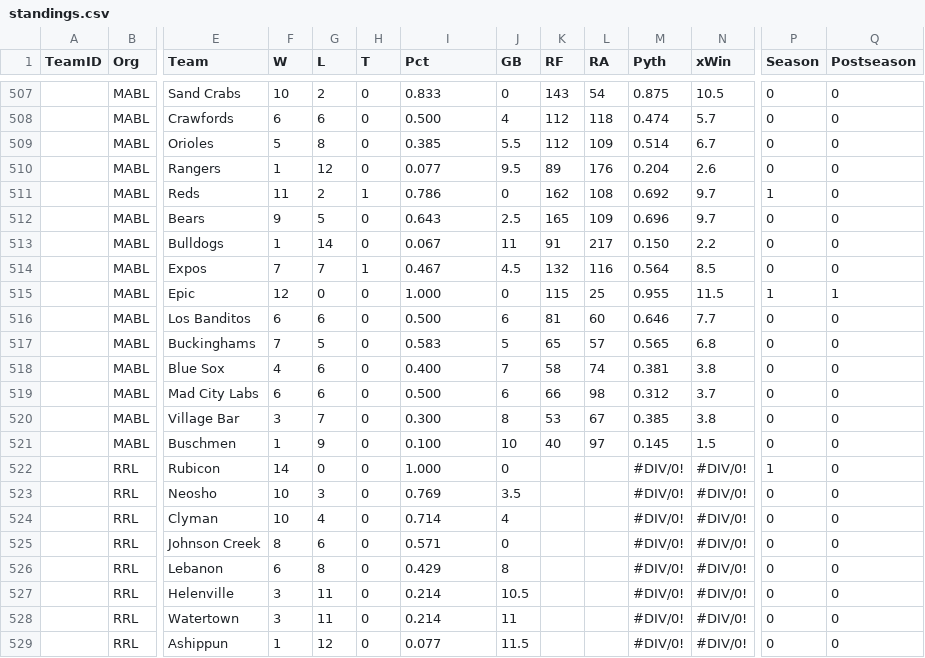
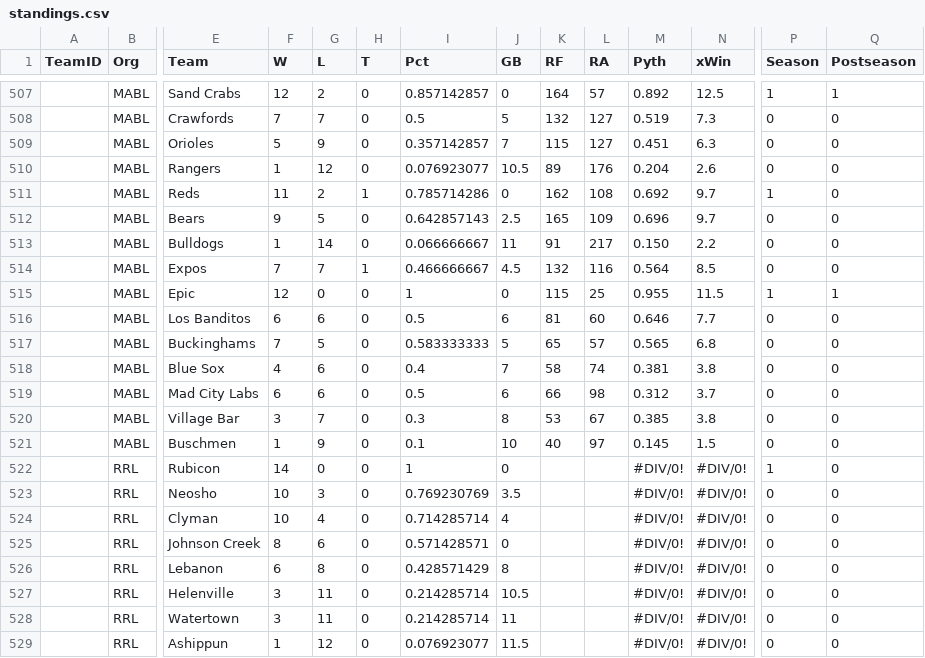
Before and after one commit to haueter19/baseball, a CSV file: standings.csv, drawn as a sheet; only a part is shown, gaps mark what is left out; removed rows and columns are numbered as before the commit, all else as after; rows hold the shown columns only; the diff covers the shown part only; the diff names each change by its address in the sheet, - before the commit and + after, or states it on an @@ line.

```diff
--- a/standings.csv
+++ b/standings.csv
-F507 (W): 10
+F507 (W): 12
-I507 (Pct): 0.833
+I507 (Pct): 0.857142857
-K507 (RF): 143
+K507 (RF): 164
-L507 (RA): 54
+L507 (RA): 57
-M507 (Pyth): 0.875
+M507 (Pyth): 0.892
-N507 (xWin): 10.5
+N507 (xWin): 12.5
-P507 (Season): 0
+P507 (Season): 1
-Q507 (Postseason): 0
+Q507 (Postseason): 1
-row 508:  | MABL | Crawfords | 6 | 6 | 0 | 0.500 | 4 | 112 | 118 | 0.474 | 5.7 | 0 | 0
-row 509:  | MABL | Orioles | 5 | 8 | 0 | 0.385 | 5.5 | 112 | 109 | 0.514 | 6.7 | 0 | 0
+row 508:  | MABL | Crawfords | 7 | 7 | 0 | 0.5 | 5 | 132 | 127 | 0.519 | 7.3 | 0 | 0
+row 509:  | MABL | Orioles | 5 | 9 | 0 | 0.357142857 | 7 | 115 | 127 | 0.451 | 6.3 | 0 | 0
-I510 (Pct): 0.077
+I510 (Pct): 0.076923077
-J510 (GB): 9.5
+J510 (GB): 10.5
-I511 (Pct): 0.786
+I511 (Pct): 0.785714286
-I512 (Pct): 0.643
+I512 (Pct): 0.642857143
-I513 (Pct): 0.067
+I513 (Pct): 0.066666667
-I514 (Pct): 0.467
+I514 (Pct): 0.466666667
-I515 (Pct): 1.000
+I515 (Pct): 1
-I516 (Pct): 0.500
+I516 (Pct): 0.5
-I517 (Pct): 0.583
+I517 (Pct): 0.583333333
-I518 (Pct): 0.400
+I518 (Pct): 0.4
-I519 (Pct): 0.500
+I519 (Pct): 0.5
-I520 (Pct): 0.300
+I520 (Pct): 0.3
-I521 (Pct): 0.100
+I521 (Pct): 0.1
-I522 (Pct): 1.000
+I522 (Pct): 1
-I523 (Pct): 0.769
+I523 (Pct): 0.769230769
-I524 (Pct): 0.714
+I524 (Pct): 0.714285714
-I525 (Pct): 0.571
+I525 (Pct): 0.571428571
-I526 (Pct): 0.429
+I526 (Pct): 0.428571429
-I527:I528 (Pct): 0.214
+I527:I528 (Pct): 0.214285714
-I529 (Pct): 0.077
+I529 (Pct): 0.076923077
```
Also changed, not shown: 62 edited cells elsewhere in this file.
